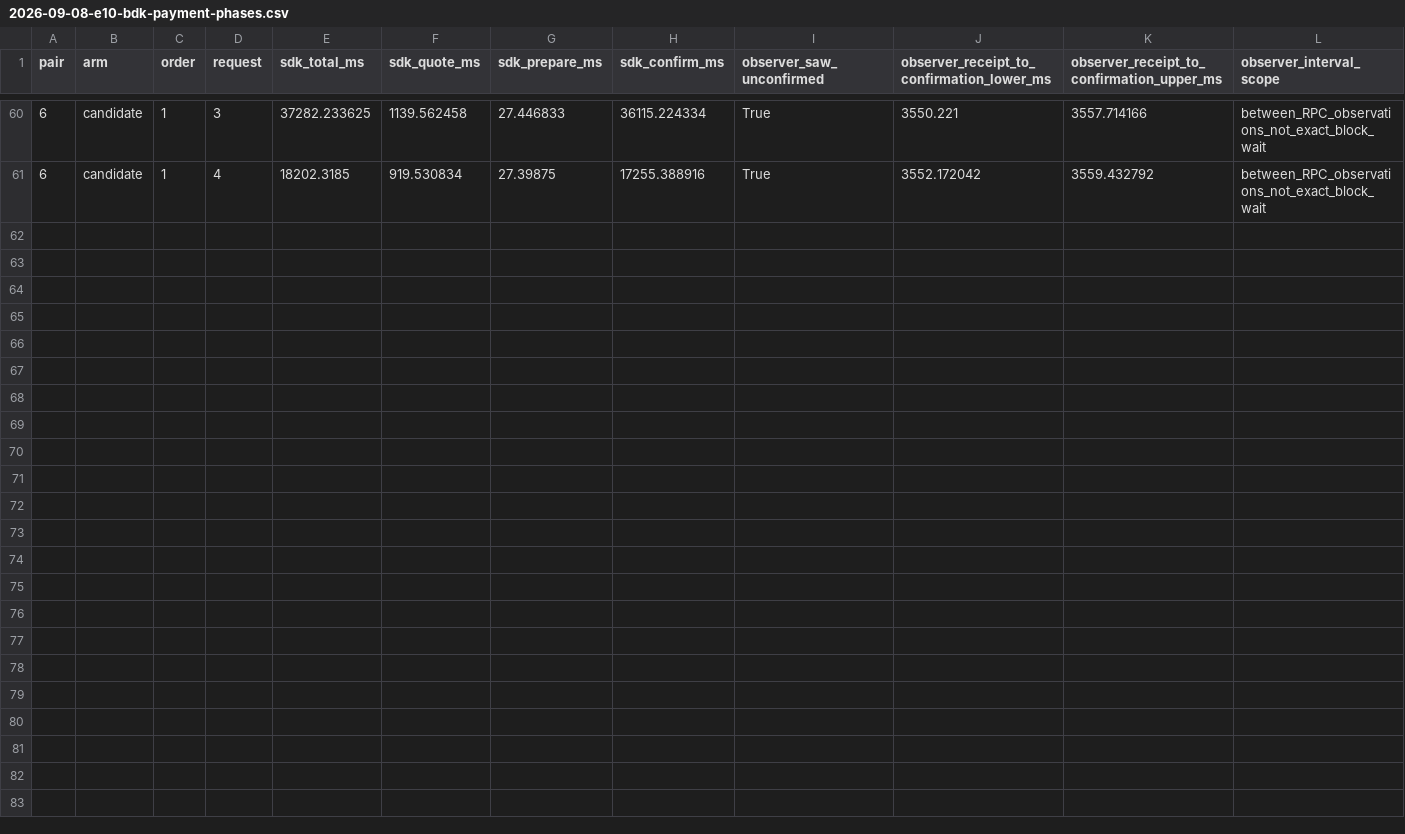
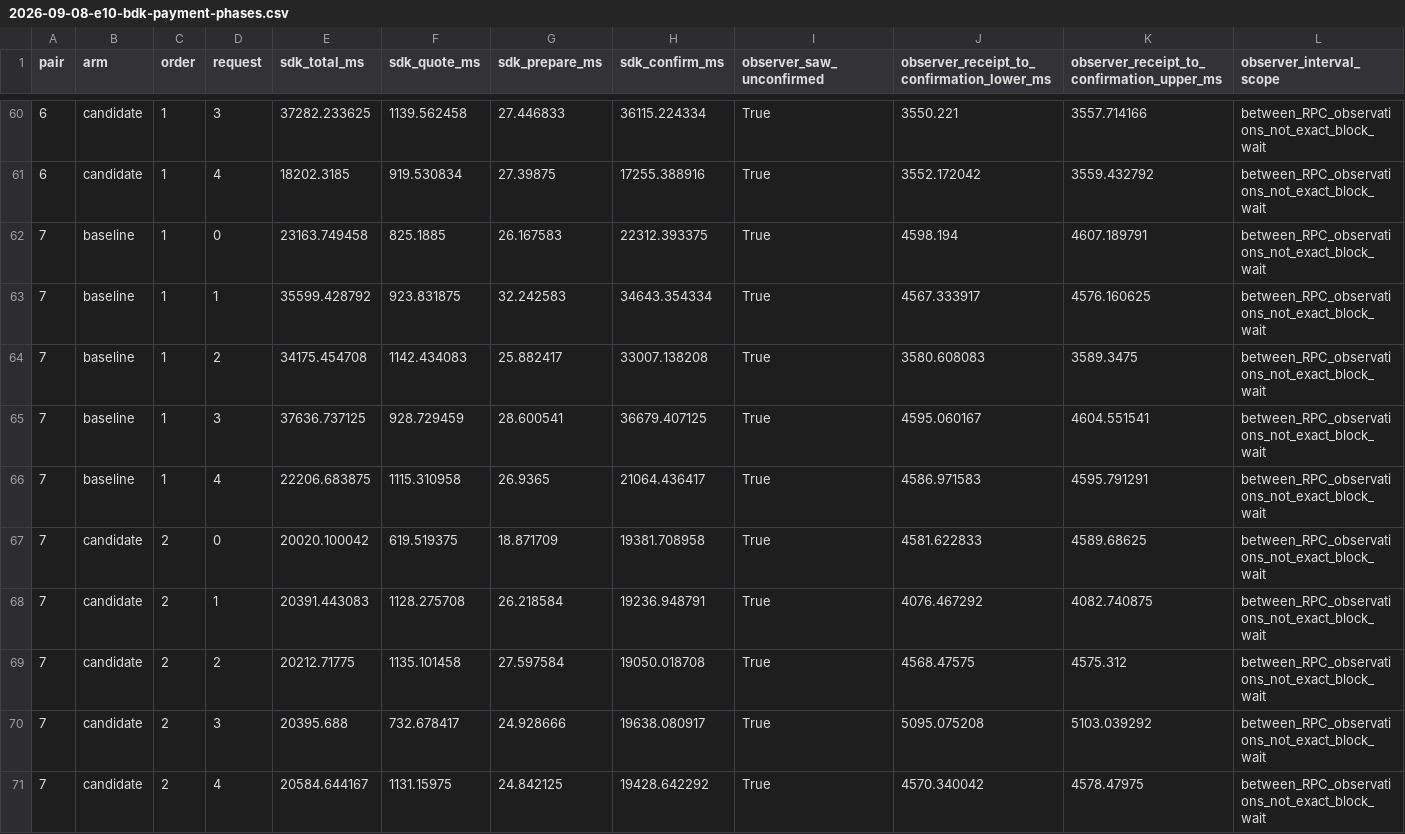
Before and after one commit to cashubtc/cdk, a CSV file: docs/benchmarks/2026-09-08-e10-bdk-payment-phases.csv, drawn as a sheet; only a part is shown, gaps mark what is left out; rows hold the shown columns only; the diff names each change by its address in the sheet, - before the commit and + after, or states it on an @@ line.

Commit message:
docs: audit seventh pair and clarify resource scope

```diff
--- a/docs/benchmarks/2026-09-08-e10-bdk-payment-phases.csv
+++ b/docs/benchmarks/2026-09-08-e10-bdk-payment-phases.csv
+row 62: 7 | baseline | 1 | 0 | 23163.749458 | 825.1885 | 26.167583 | 22312.393375 | True | 4598.194 | 4607.189791 | between_RPC_observations_not_exact_block_wait
+row 63: 7 | baseline | 1 | 1 | 35599.428792 | 923.831875 | 32.242583 | 34643.354334 | True | 4567.333917 | 4576.160625 | between_RPC_observations_not_exact_block_wait
+row 64: 7 | baseline | 1 | 2 | 34175.454708 | 1142.434083 | 25.882417 | 33007.138208 | True | 3580.608083 | 3589.3475 | between_RPC_observations_not_exact_block_wait
+row 65: 7 | baseline | 1 | 3 | 37636.737125 | 928.729459 | 28.600541 | 36679.407125 | True | 4595.060167 | 4604.551541 | between_RPC_observations_not_exact_block_wait
+row 66: 7 | baseline | 1 | 4 | 22206.683875 | 1115.310958 | 26.9365 | 21064.436417 | True | 4586.971583 | 4595.791291 | between_RPC_observations_not_exact_block_wait
+row 67: 7 | candidate | 2 | 0 | 20020.100042 | 619.519375 | 18.871709 | 19381.708958 | True | 4581.622833 | 4589.68625 | between_RPC_observations_not_exact_block_wait
+row 68: 7 | candidate | 2 | 1 | 20391.443083 | 1128.275708 | 26.218584 | 19236.948791 | True | 4076.467292 | 4082.740875 | between_RPC_observations_not_exact_block_wait
+row 69: 7 | candidate | 2 | 2 | 20212.71775 | 1135.101458 | 27.597584 | 19050.018708 | True | 4568.47575 | 4575.312 | between_RPC_observations_not_exact_block_wait
+row 70: 7 | candidate | 2 | 3 | 20395.688 | 732.678417 | 24.928666 | 19638.080917 | True | 5095.075208 | 5103.039292 | between_RPC_observations_not_exact_block_wait
+row 71: 7 | candidate | 2 | 4 | 20584.644167 | 1131.15975 | 24.842125 | 19428.642292 | True | 4570.340042 | 4578.47975 | between_RPC_observations_not_exact_block_wait
```
Also changed, not shown: docs/benchmarks/2026-09-08-e10-bdk-requests.csv, docs/benchmarks/2026-09-08-e10-bdk-runs.csv, 3 other files.
